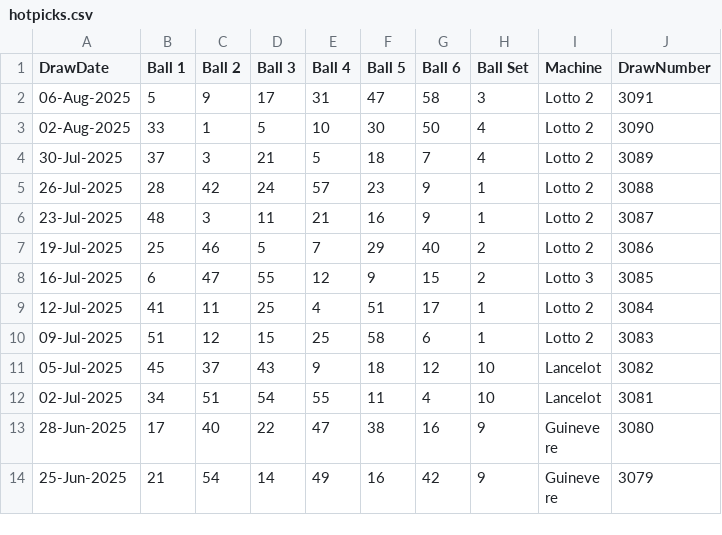
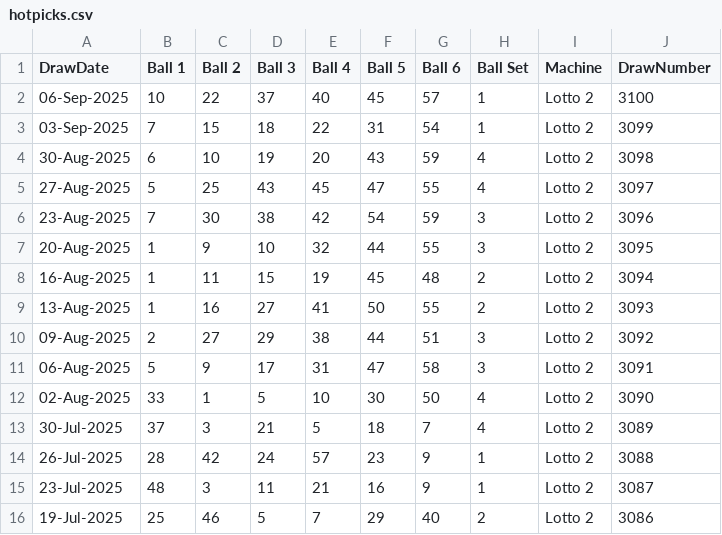
Before and after one commit to MaxCri81/Hotpicks, a CSV file: hotpicks.csv, drawn as a sheet; only a part is shown; the shorter side is filled out with more unchanged rows; the diff names each change by its address in the sheet, - before the commit and + after, or states it on an @@ line.

Commit message:
Update hotpicks.csv

```diff
--- a/hotpicks.csv
+++ b/hotpicks.csv
+row 2: 06-Sep-2025 | 10 | 22 | 37 | 40 | 45 | 57 | 1 | Lotto 2 | 3100
+row 3: 03-Sep-2025 | 7 | 15 | 18 | 22 | 31 | 54 | 1 | Lotto 2 | 3099
+row 4: 30-Aug-2025 | 6 | 10 | 19 | 20 | 43 | 59 | 4 | Lotto 2 | 3098
+row 5: 27-Aug-2025 | 5 | 25 | 43 | 45 | 47 | 55 | 4 | Lotto 2 | 3097
+row 6: 23-Aug-2025 | 7 | 30 | 38 | 42 | 54 | 59 | 3 | Lotto 2 | 3096
+row 7: 20-Aug-2025 | 1 | 9 | 10 | 32 | 44 | 55 | 3 | Lotto 2 | 3095
+row 8: 16-Aug-2025 | 1 | 11 | 15 | 19 | 45 | 48 | 2 | Lotto 2 | 3094
+row 9: 13-Aug-2025 | 1 | 16 | 27 | 41 | 50 | 55 | 2 | Lotto 2 | 3093
+row 10: 09-Aug-2025 | 2 | 27 | 29 | 38 | 44 | 51 | 3 | Lotto 2 | 3092
```
